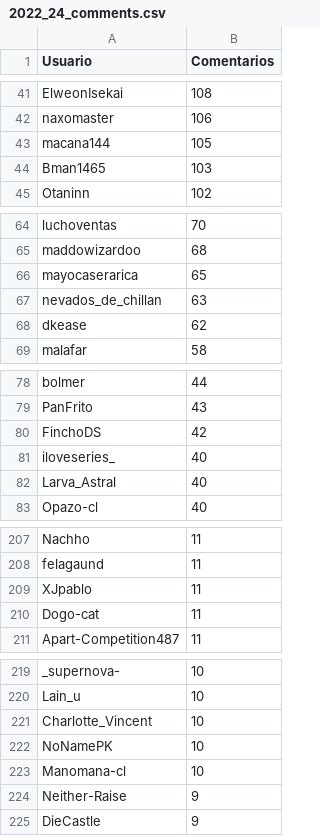
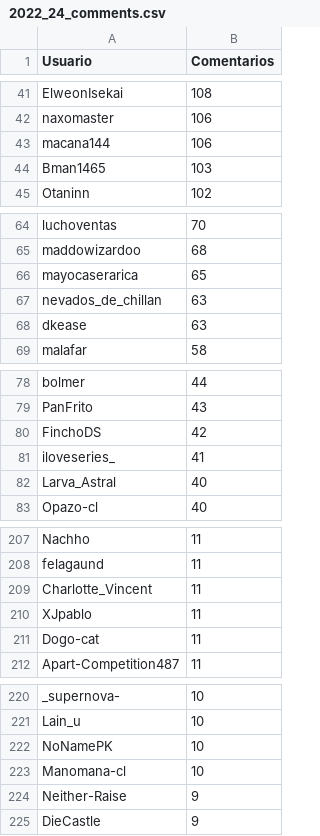
Before and after one commit to JPZV/rChileRandom-Bot, a CSV file: weekly/2022_24_comments.csv, drawn as a sheet; only a part is shown, gaps mark what is left out.

```diff
--- a/weekly/2022_24_comments.csv
+++ b/weekly/2022_24_comments.csv
@@ -42,3 +42,3 @@ ElweonIsekai,108
 naxomaster,106
-macana144,105
+macana144,106
 Bman1465,103
@@ -67,3 +67,3 @@ mayocaserarica,65
 nevados_de_chillan,63
-dkease,62
+dkease,63
 malafar,58
@@ -80,3 +80,3 @@ PanFrito,43
 FinchoDS,42
-iloveseries_,40
+iloveseries_,41
 Larva_Astral,40
@@ -208,2 +208,3 @@ Nachho,11
 felagaund,11
+Charlotte_Vincent,11
 XJpablo,11
@@ -220,3 +221,2 @@ _supernova-,10
 Lain_u,10
-Charlotte_Vincent,10
 NoNamePK,10
```
Also changed, not shown: Users_comments.csv, weekly/current_comments.csv, 2 other files.
